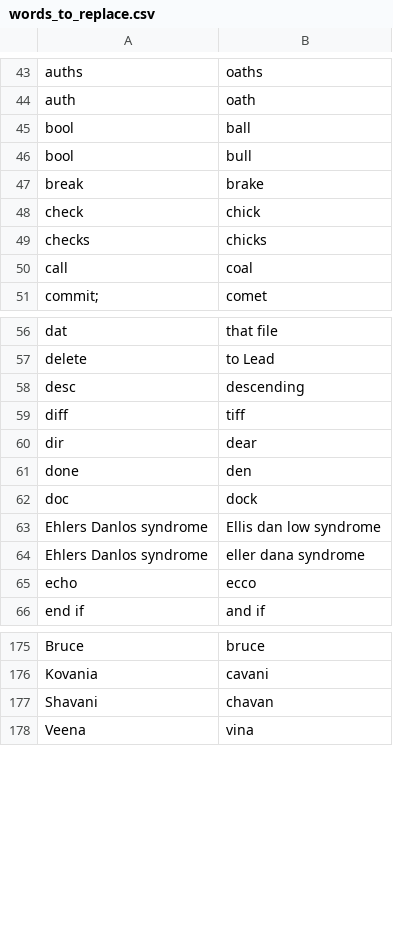
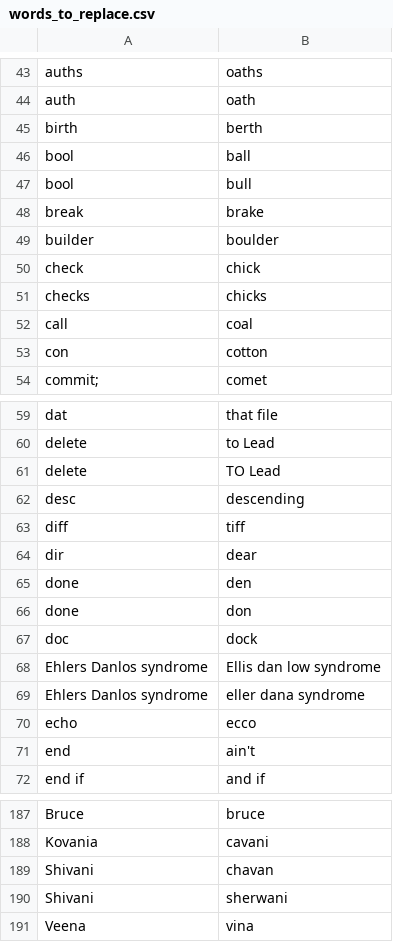
Before and after one commit to LucyJillMurray/lucy_talon, a CSV file: settings/words_to_replace.csv, drawn as a sheet; only a part is shown, gaps mark what is left out; the diff covers the shown part only.

```diff
--- a/settings/words_to_replace.csv
+++ b/settings/words_to_replace.csv
@@ -44,2 +44,3 @@ auths,oaths
 auth,oath
+birth,berth
 bool,ball
@@ -47,2 +48,3 @@ bool,bull
 break,brake
+builder,boulder
 check,chick
@@ -50,2 +52,3 @@ checks,chicks
 call,coal
+con,cotton
 commit;,comet
@@ -57,2 +60,3 @@ dat,that file
 delete,to Lead
+delete,TO Lead
 desc,descending
@@ -61,2 +65,3 @@ dir,dear
 done,den
+done,don
 doc,dock
@@ -65,2 +70,3 @@ Ehlers Danlos syndrome,eller dana syndrome
 echo,ecco
+end,ain't
 end if,and if
@@ -177,2 +189,3 @@ Kovania, cavani
-Shavani, chavan
+Shivani,chavan
+Shivani,sherwani
 Veena,vina
```
Also changed, not shown: 7 added rows, 1 removed row and 2 edited cells elsewhere in this file, 13 other files.
